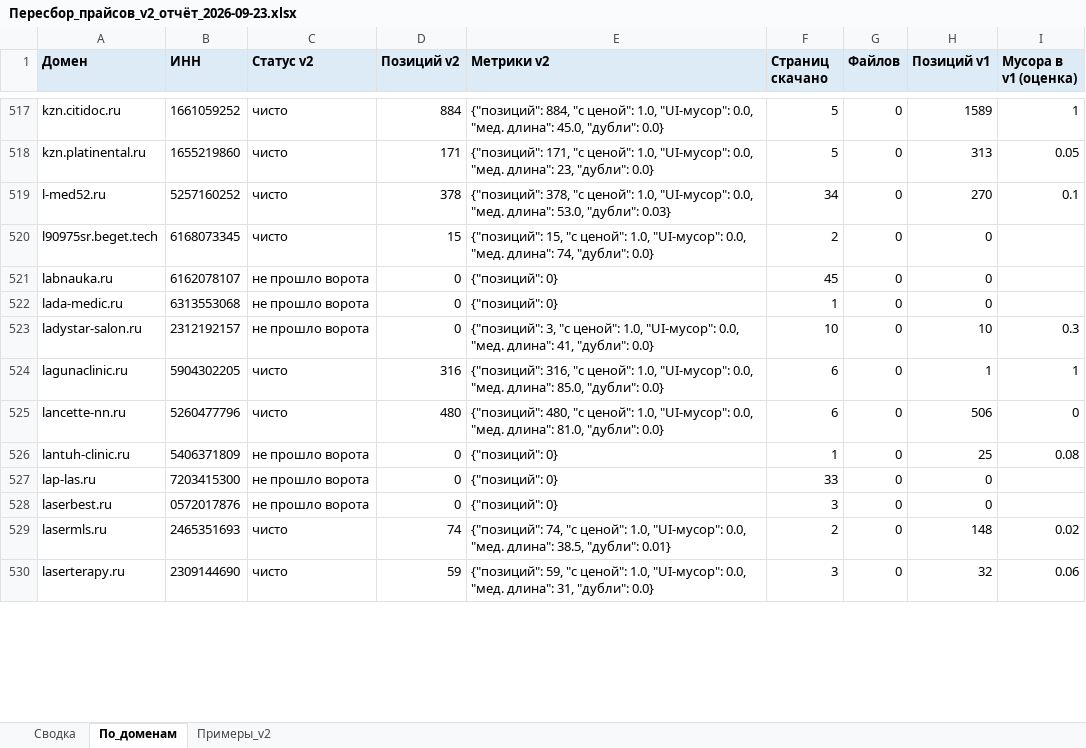
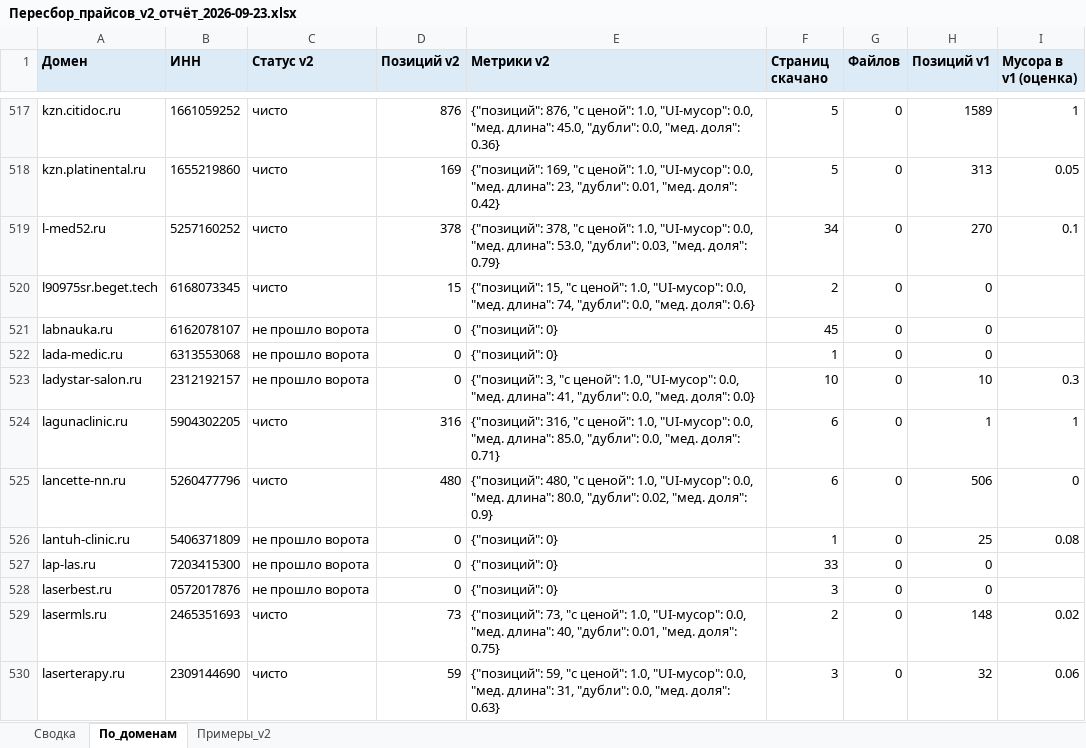
Before and after one commit to ddinnovationhub/Chistaya_kozha_research, an Excel workbook: output/Пересбор_прайсов_v2_отчёт_2026-09-23.xlsx, sheet По_доменам, drawn as a sheet; only a part is shown, gaps mark what is left out; values as stored, in another font and other column widths than the file's, no borders; the diff covers the shown part only; the diff names each change by its address in the sheet, - before the commit and + after, or states it on an @@ line.

```diff
--- a/output/Пересбор_прайсов_v2_отчёт_2026-09-23.xlsx (sheet По_доменам)
+++ b/output/Пересбор_прайсов_v2_отчёт_2026-09-23.xlsx (sheet По_доменам)
-D517 (Позиций v2): 884
+D517 (Позиций v2): 876
-E517 (Метрики v2): {"позиций": 884, "с ценой": 1.0, "UI-мусор": 0.0, "мед. длина": 45.0, "дубли": 0.0}
+E517 (Метрики v2): {"позиций": 876, "с ценой": 1.0, "UI-мусор": 0.0, "мед. длина": 45.0, "дубли": 0.0, "мед. доля": 0.36}
-D518 (Позиций v2): 171
+D518 (Позиций v2): 169
-E518 (Метрики v2): {"позиций": 171, "с ценой": 1.0, "UI-мусор": 0.0, "мед. длина": 23, "дубли": 0.0}
+E518 (Метрики v2): {"позиций": 169, "с ценой": 1.0, "UI-мусор": 0.0, "мед. длина": 23, "дубли": 0.01, "мед. доля": 0.42}
-E519 (Метрики v2): …53.0, "дубли": 0.03}
+E519 (Метрики v2): …53.0, "дубли": 0.03, "мед. доля": 0.79}
-E520 (Метрики v2): …74, "дубли": 0.0}
+E520 (Метрики v2): …74, "дубли": 0.0, "мед. доля": 0.6}
-E523 (Метрики v2): …41, "дубли": 0.0}
+E523 (Метрики v2): …41, "дубли": 0.0, "мед. доля": 0.0}
-E524 (Метрики v2): …85.0, "дубли": 0.0}
+E524 (Метрики v2): …85.0, "дубли": 0.0, "мед. доля": 0.71}
-E525 (Метрики v2): …"мед. длина": 81.0, "дубли": 0.0}
+E525 (Метрики v2): …"мед. длина": 80.0, "дубли": 0.02, "мед. доля": 0.9}
-D529 (Позиций v2): 74
+D529 (Позиций v2): 73
-E529 (Метрики v2): {"позиций": 74, "с ценой": 1.0, "UI-мусор": 0.0, "мед. длина": 38.5, "дубли": 0.01}
+E529 (Метрики v2): {"позиций": 73, "с ценой": 1.0, "UI-мусор": 0.0, "мед. длина": 40, "дубли": 0.01, "мед. доля": 0.75}
-E530 (Метрики v2): …31, "дубли": 0.0}
+E530 (Метрики v2): …31, "дубли": 0.0, "мед. доля": 0.63}
```
Also changed, not shown: 1122 edited cells elsewhere in this sheet, sheet Примеры_v2, sheet Сводка, 5 other files.
